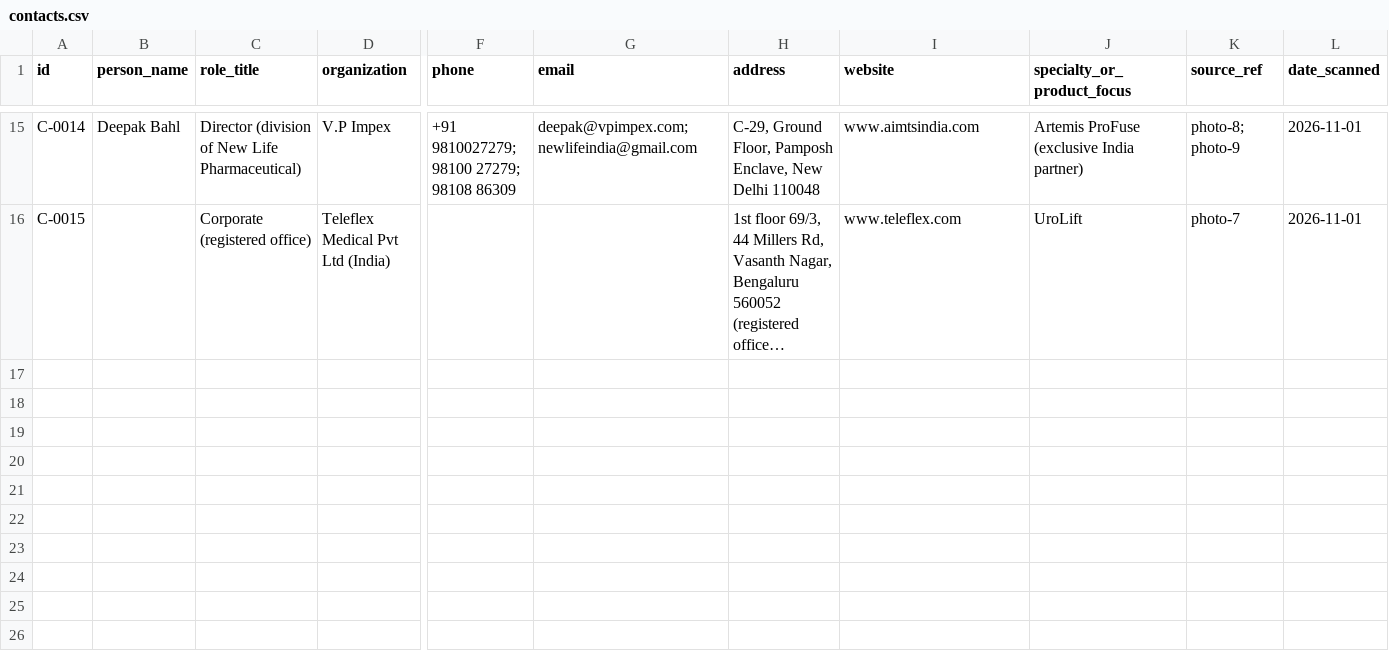
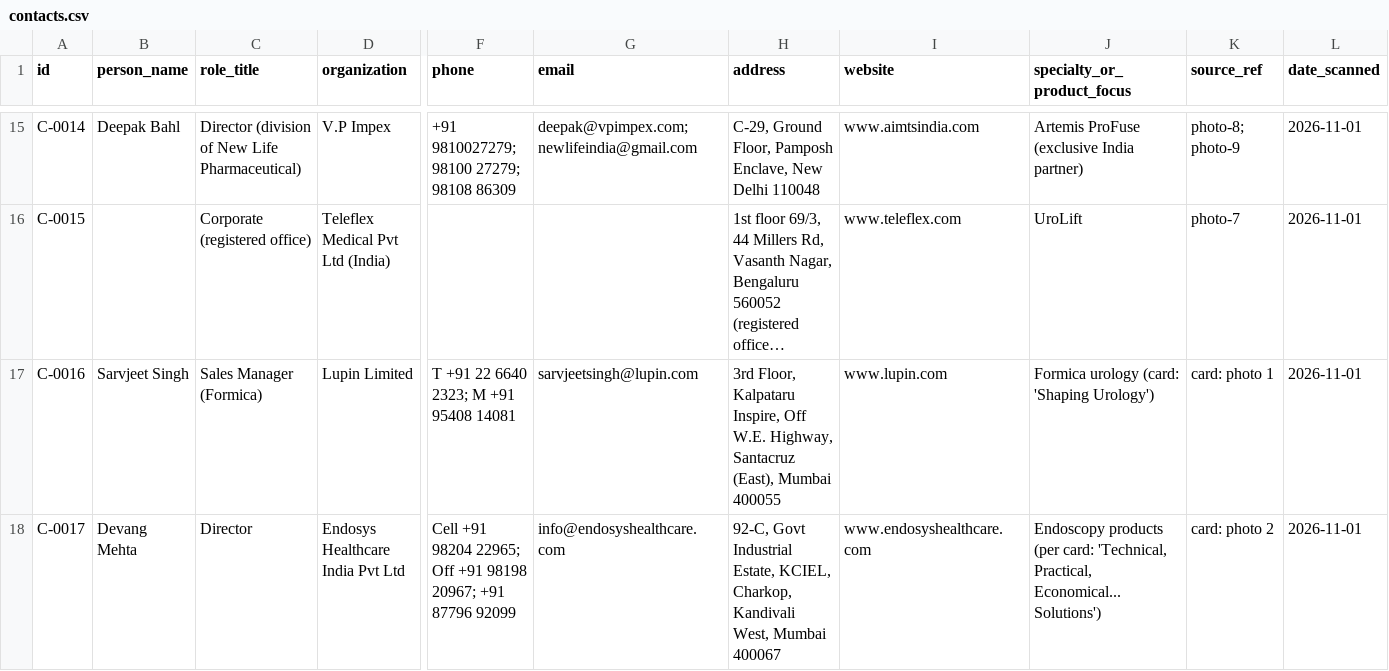
Before and after one commit to Dr-VarunAgarwal/varunagarwal, a CSV file: urology-library/contacts.csv, drawn as a sheet; only a part is shown, gaps mark what is left out; long unchanged cells end in …; rows hold the shown columns only; the diff covers the shown part only; the diff names each change by its address in the sheet, - before the commit and + after, or states it on an @@ line.

```diff
--- a/urology-library/contacts.csv
+++ b/urology-library/contacts.csv
+row 17: C-0016 | Sarvjeet Singh | Sales Manager (Formica) | Lupin Limited | T +91 22 6640 2323; M +91 95408 14081 | sarvjeetsingh@lupin.com | 3rd Floor, Kalpataru Inspire, Off W.E. Highway, Santacruz (East), Mumbai 400055 | www.lupin.com | Formica urology (card: 'Shaping Urology') | card: photo 1 | 2026-11-01
+row 18: C-0017 | Devang Mehta | Director | Endosys Healthcare India Pvt Ltd | Cell +91 98204 22965; Off +91 98198 20967; +91 87796 92099 | info@endosyshealthcare.com | 92-C, Govt Industrial Estate, KCIEL, Charkop, Kandivali West, Mumbai 400067 | www.endosyshealthcare.com | Endoscopy products (per card: 'Technical, Practical, Economical... Solutions') | card: photo 2 | 2026-11-01
```
Also changed, not shown: 5 added rows elsewhere in this file, urology-library/library.csv, urology-library/manufacturers.csv.
